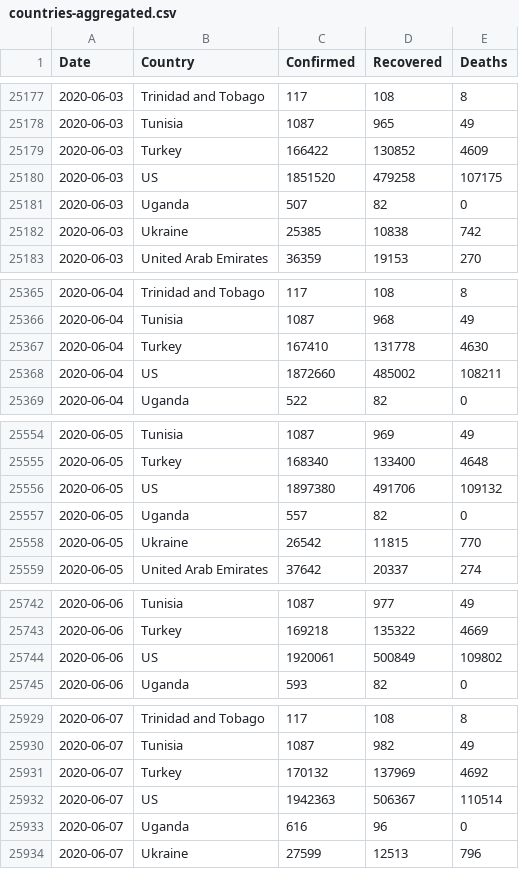
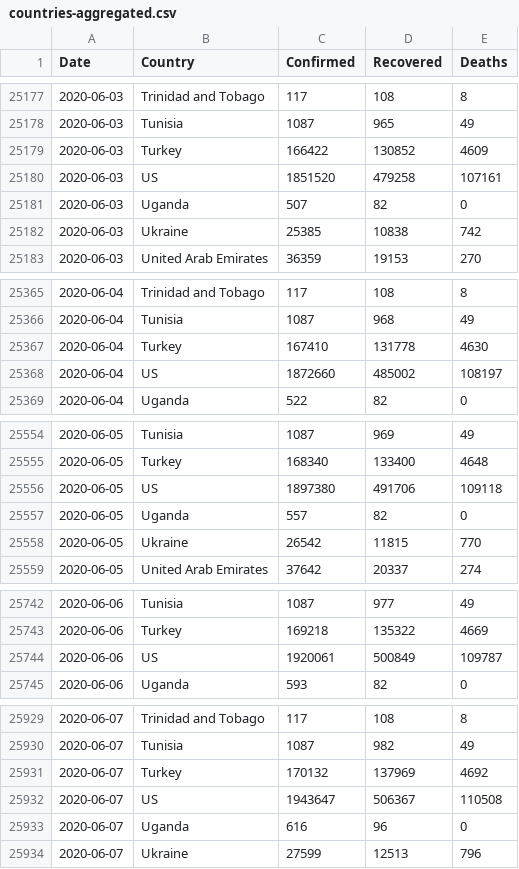
Before and after one commit to Gwardii/covid-19, a CSV file: data/countries-aggregated.csv, drawn as a sheet; only a part is shown, gaps mark what is left out.

```diff
--- a/data/countries-aggregated.csv
+++ b/data/countries-aggregated.csv
@@ -25179,3 +25179,3 @@ Date,Country,Confirmed,Recovered,Deaths
 2020-06-03,Turkey,166422,130852,4609
-2020-06-03,US,1851520,479258,107175
+2020-06-03,US,1851520,479258,107161
 2020-06-03,Uganda,507,82,0
@@ -25367,3 +25367,3 @@ Date,Country,Confirmed,Recovered,Deaths
 2020-06-04,Turkey,167410,131778,4630
-2020-06-04,US,1872660,485002,108211
+2020-06-04,US,1872660,485002,108197
 2020-06-04,Uganda,522,82,0
@@ -25555,3 +25555,3 @@ Date,Country,Confirmed,Recovered,Deaths
 2020-06-05,Turkey,168340,133400,4648
-2020-06-05,US,1897380,491706,109132
+2020-06-05,US,1897380,491706,109118
 2020-06-05,Uganda,557,82,0
@@ -25743,3 +25743,3 @@ Date,Country,Confirmed,Recovered,Deaths
 2020-06-06,Turkey,169218,135322,4669
-2020-06-06,US,1920061,500849,109802
+2020-06-06,US,1920061,500849,109787
 2020-06-06,Uganda,593,82,0
@@ -25931,3 +25931,3 @@ Date,Country,Confirmed,Recovered,Deaths
 2020-06-07,Turkey,170132,137969,4692
-2020-06-07,US,1942363,506367,110514
+2020-06-07,US,1943647,506367,110508
 2020-06-07,Uganda,616,96,0
```
Also changed, not shown: data/key-countries-pivoted.csv, data/worldwide-aggregated.csv, 2 other files.
